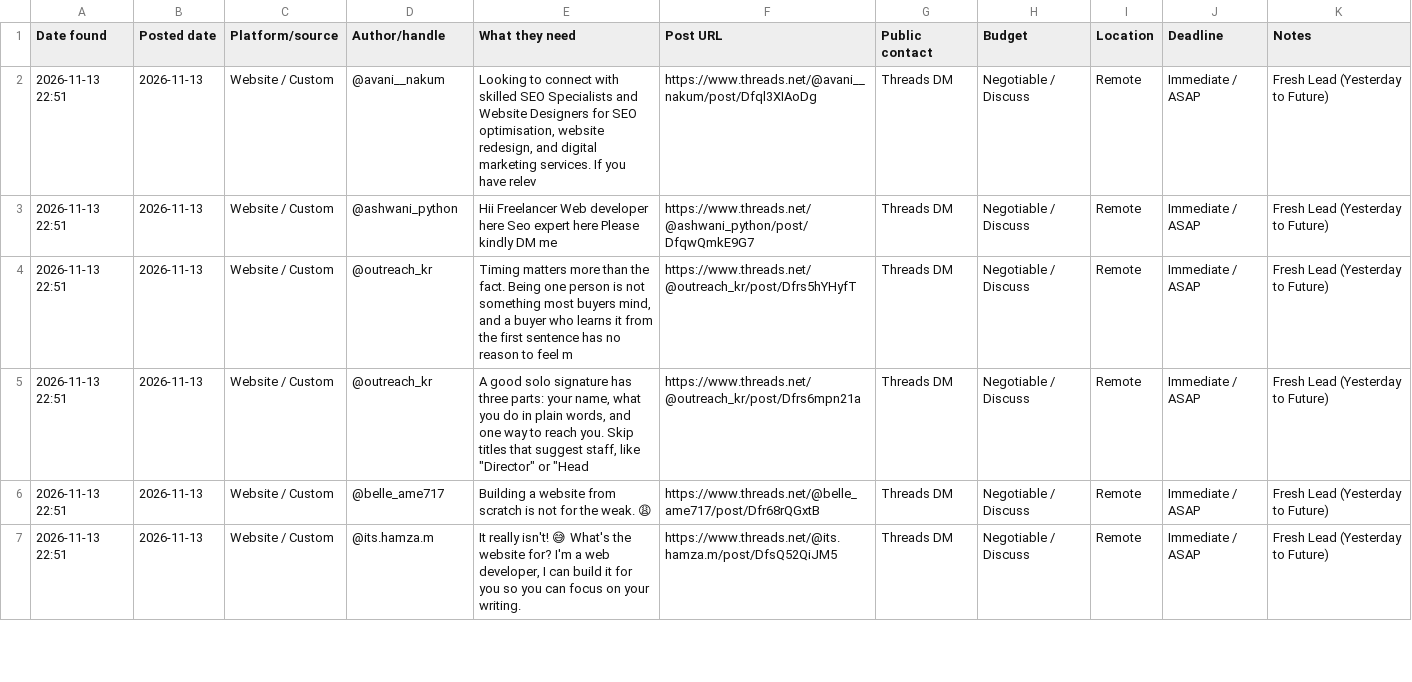
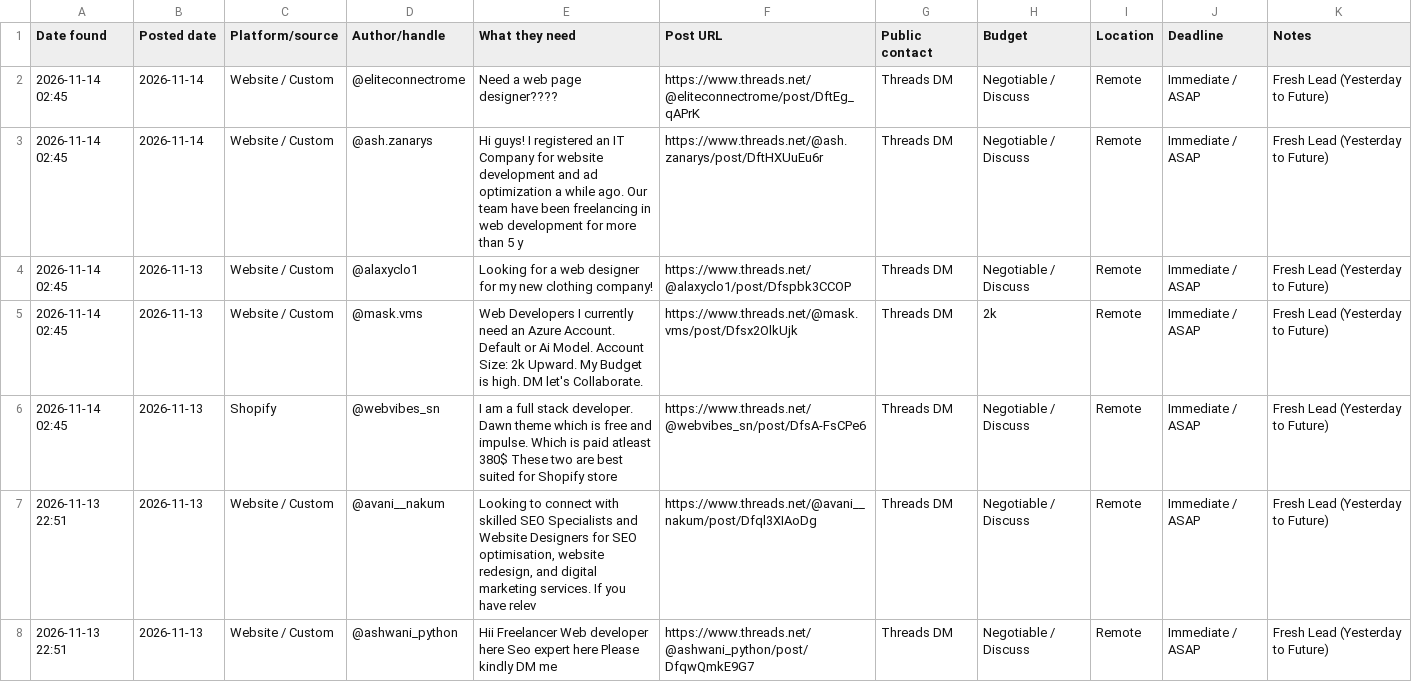
Before and after one commit to ombichave999/threads-lead-finder, a CSV file: leads.csv, drawn as a sheet; only a part is shown; the shorter side is filled out with more unchanged rows; the diff names each change by its address in the sheet, - before the commit and + after, or states it on an @@ line.

```diff
--- a/leads.csv
+++ b/leads.csv
+row 2: 2026-11-14 02:45 | 2026-11-14 | Website / Custom | @eliteconnectrome | Need a web page designer???? | https://www.threads.net/@eliteconnectrome/post/DftEg_qAPrK | Threads DM | Negotiable / Discuss | Remote | Immediate / ASAP | Fresh Lead (Yesterday to Future)
+row 3: 2026-11-14 02:45 | 2026-11-14 | Website / Custom | @ash.zanarys | Hi guys! I registered an IT Company for website development and ad optimization a while ago. Our team have been freelancing in web development for more than 5 y | https://www.threads.net/@ash.zanarys/post/DftHXUuEu6r | Threads DM | Negotiable / Discuss | Remote | Immediate / ASAP | Fresh Lead (Yesterday to Future)
+row 4: 2026-11-14 02:45 | 2026-11-13 | Website / Custom | @alaxyclo1 | Looking for a web designer for my new clothing company! | https://www.threads.net/@alaxyclo1/post/Dfspbk3CCOP | Threads DM | Negotiable / Discuss | Remote | Immediate / ASAP | Fresh Lead (Yesterday to Future)
+row 5: 2026-11-14 02:45 | 2026-11-13 | Website / Custom | @mask.vms | Web Developers I currently need an Azure Account. Default or Ai Model. Account Size: 2k Upward. My Budget is high. DM let's Collaborate. | https://www.threads.net/@mask.vms/post/Dfsx2OlkUjk | Threads DM | 2k | Remote | Immediate / ASAP | Fresh Lead (Yesterday to Future)
+row 6: 2026-11-14 02:45 | 2026-11-13 | Shopify | @webvibes_sn | I am a full stack developer. Dawn theme which is free and impulse. Which is paid atleast 380$ These two are best suited for Shopify store | https://www.threads.net/@webvibes_sn/post/DfsA-FsCPe6 | Threads DM | Negotiable / Discuss | Remote | Immediate / ASAP | Fresh Lead (Yesterday to Future)
```
Also changed, not shown: 1 other file.
